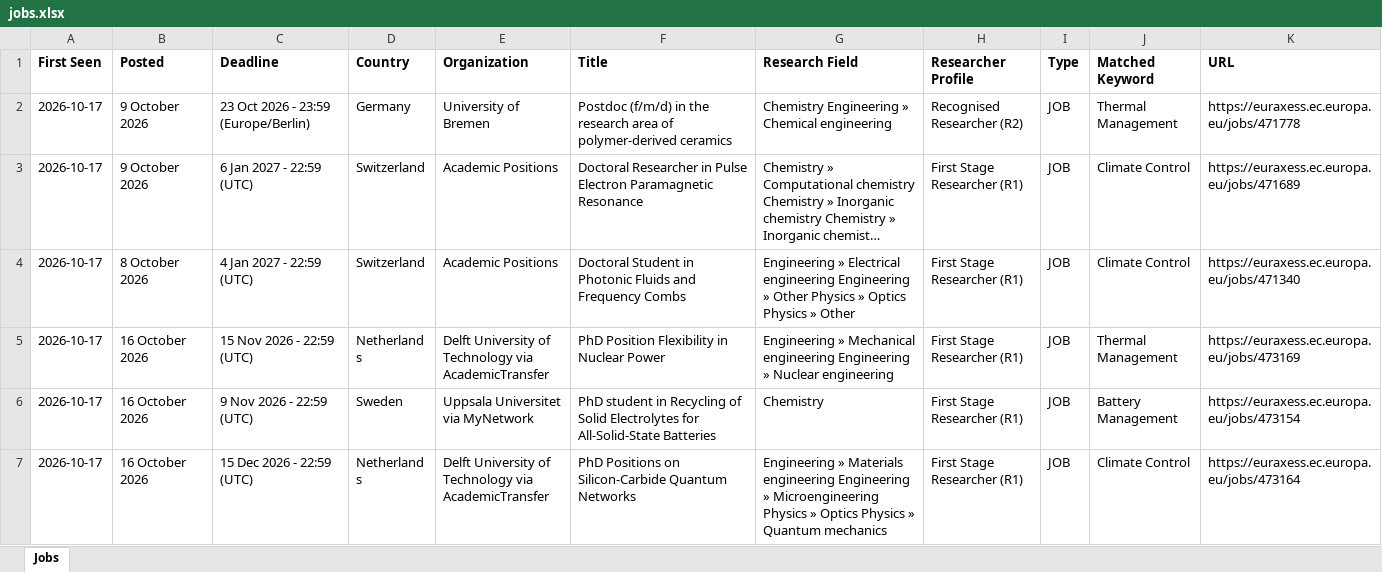
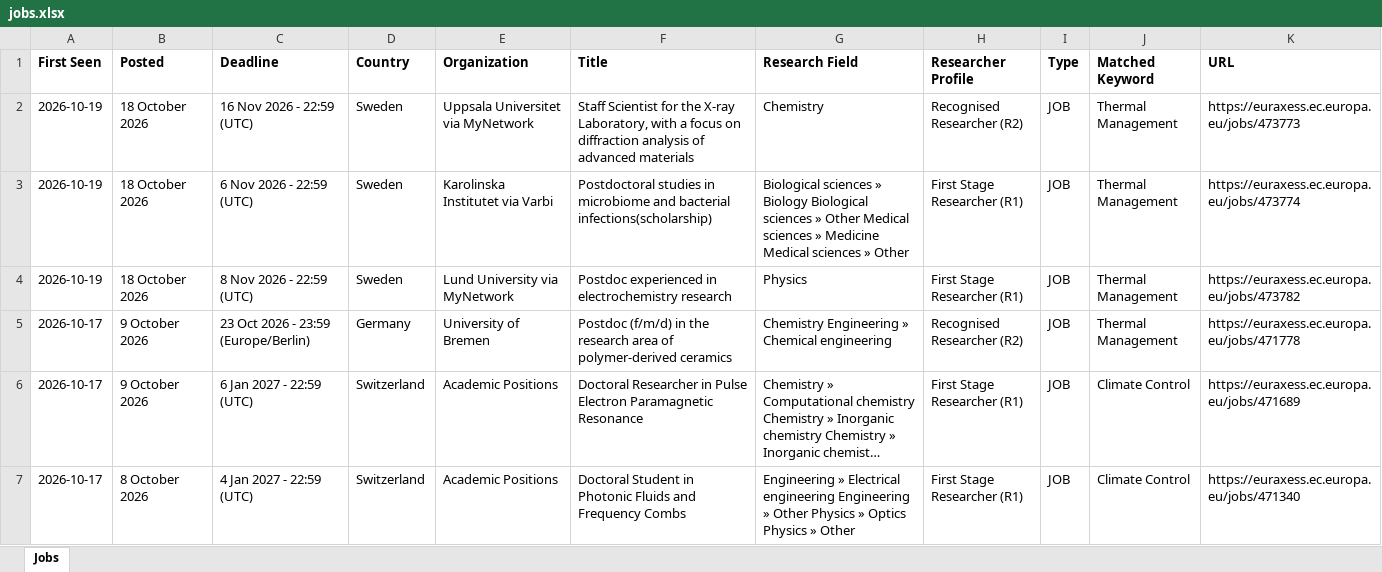
Before and after one commit to JustaBirdy/euraxess-tracker, an Excel workbook: jobs.xlsx, sheet Jobs, drawn as a sheet; only a part is shown; the shorter side is filled out with more unchanged rows; long unchanged cells end in …; values as stored, in another font and other column widths than the file's, no borders; the diff names each change by its address in the sheet, - before the commit and + after, or states it on an @@ line.

```diff
--- a/jobs.xlsx (sheet Jobs)
+++ b/jobs.xlsx (sheet Jobs)
+row 2: 2026-10-19 | 18 October 2026 | 16 Nov 2026 - 22:59 (UTC) | Sweden | Uppsala Universitet via MyNetwork | Staff Scientist for the X-ray Laboratory, with a focus on diffraction analysis of advanced materials | Chemistry | Recognised Researcher (R2) | JOB | Thermal Management | https://euraxess.ec.europa.eu/jobs/473773
+row 3: 2026-10-19 | 18 October 2026 | 6 Nov 2026 - 22:59 (UTC) | Sweden | Karolinska Institutet via Varbi | Postdoctoral studies in microbiome and bacterial infections(scholarship) | Biological sciences » Biology Biological sciences » Other Medical sciences » Medicine Medical sciences » Other | First Stage Researcher (R1) | JOB | Thermal Management | https://euraxess.ec.europa.eu/jobs/473774
+row 4: 2026-10-19 | 18 October 2026 | 8 Nov 2026 - 22:59 (UTC) | Sweden | Lund University via MyNetwork | Postdoc experienced in electrochemistry research | Physics | First Stage Researcher (R1) | JOB | Thermal Management | https://euraxess.ec.europa.eu/jobs/473782
```
Also changed, not shown: 1 other file.
